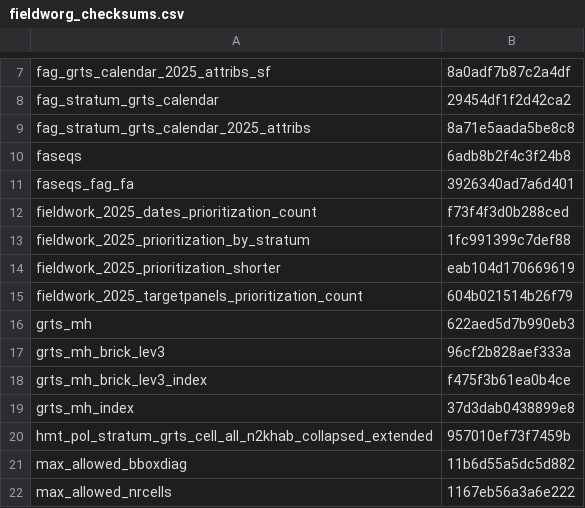
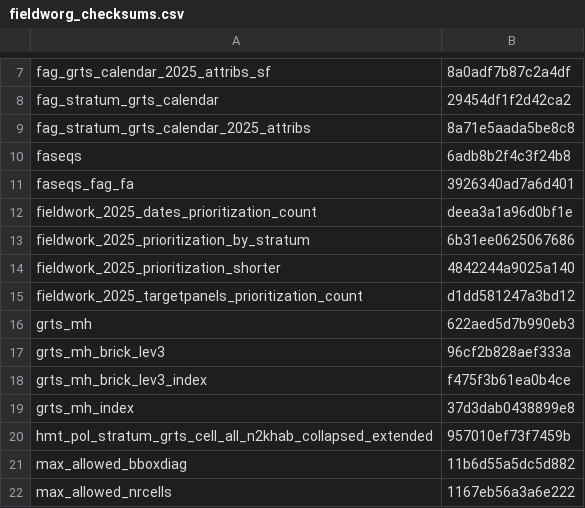
Before and after one commit to inbo/n2khab-mne-designs, a CSV file: 100_design_common/010_prototyping_sampling_and_revisit_design/data/text/intermediate/fieldworg_checksums.csv, drawn as a sheet; only a part is shown, gaps mark what is left out.

Commit message:
POC, dcpfw-script, org: update object checksums

```diff
--- a/100_design_common/010_prototyping_sampling_and_revisit_design/data/text/intermediate/fieldworg_checksums.csv
+++ b/100_design_common/010_prototyping_sampling_and_revisit_design/data/text/intermediate/fieldworg_checksums.csv
@@ -11,6 +11,6 @@ faseqs,6adb8b2f4c3f24b8
 faseqs_fag_fa,3926340ad7a6d401
-fieldwork_2025_dates_prioritization_count,f73f4f3d0b288ced
-fieldwork_2025_prioritization_by_stratum,1fc991399c7def88
-fieldwork_2025_prioritization_shorter,eab104d170669619
-fieldwork_2025_targetpanels_prioritization_count,604b021514b26f79
+fieldwork_2025_dates_prioritization_count,deea3a1a96d0bf1e
+fieldwork_2025_prioritization_by_stratum,6b31ee0625067686
+fieldwork_2025_prioritization_shorter,4842244a9025a140
+fieldwork_2025_targetpanels_prioritization_count,d1dd581247a3bd12
 grts_mh,622aed5d7b990eb3
```
